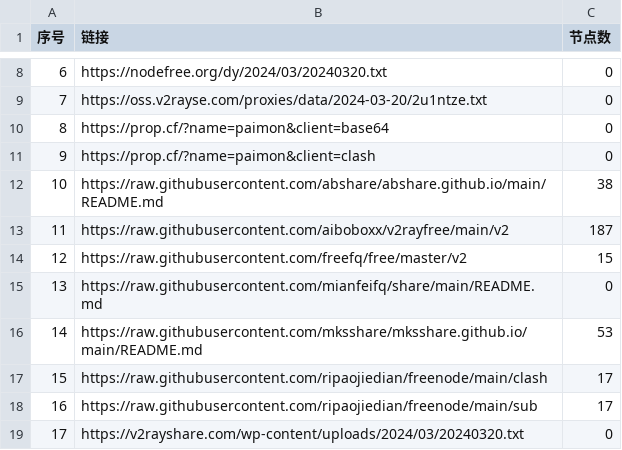
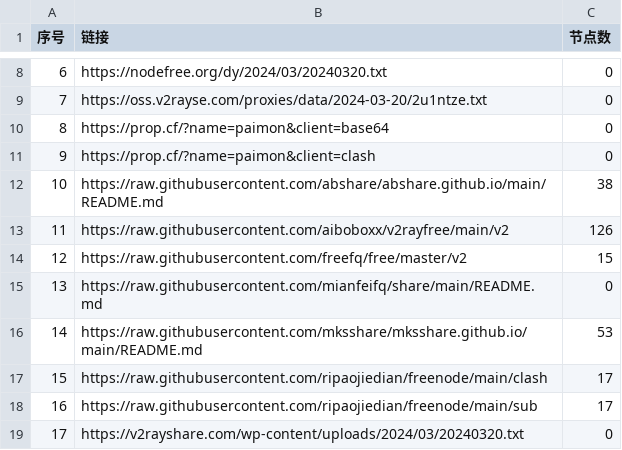
Before and after one commit to liujiangbaba/AutoMergePublicNodes, a CSV file: list_result.csv, drawn as a sheet; only a part is shown, gaps mark what is left out.

```diff
--- a/list_result.csv
+++ b/list_result.csv
@@ -12,3 +12,3 @@
 10,https://raw.githubusercontent.com/abshare/abshare.github.io/main/README.md,38
-11,https://raw.githubusercontent.com/aiboboxx/v2rayfree/main/v2,187
+11,https://raw.githubusercontent.com/aiboboxx/v2rayfree/main/v2,126
 12,https://raw.githubusercontent.com/freefq/free/master/v2,15
```
Also changed, not shown: 4 other files.
